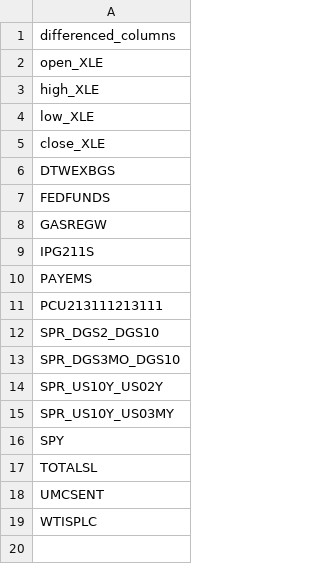
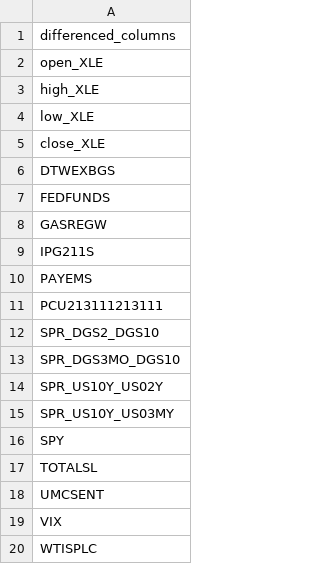
Before and after one commit to FerGusMosca/Quant_ML_Research_Platform, a CSV file: models/differenced_columns_xgb_model_XLE_2010_2013_M2.csv, drawn as a sheet; the diff names each change by its address in the sheet, - before the commit and + after, or states it on an @@ line.

Commit message:
Bias Dashboard - Data downloader

```diff
--- a/models/differenced_columns_xgb_model_XLE_2010_2013_M2.csv
+++ b/models/differenced_columns_xgb_model_XLE_2010_2013_M2.csv
+row 19: VIX
```
Also changed, not shown: 8 other files.
